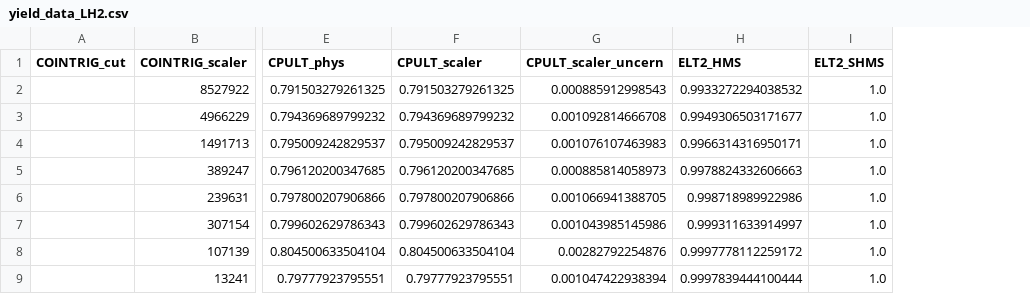
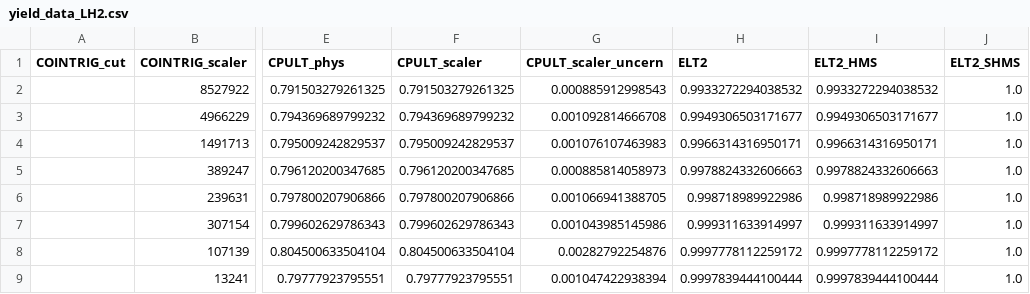
Before and after one commit to JeffersonLab/UTIL_PION, a CSV file: scripts/luminosity/OUTPUTS/Lumi6-4/HMS/yield_data_LH2.csv, drawn as a sheet; only a part is shown, gaps mark what is left out; the diff names each change by its address in the sheet, - before the commit and + after, or states it on an @@ line.

```diff
--- a/scripts/luminosity/OUTPUTS/Lumi6-4/HMS/yield_data_LH2.csv
+++ b/scripts/luminosity/OUTPUTS/Lumi6-4/HMS/yield_data_LH2.csv
+column H (ELT2), rows 2-9: 0.9933272294038532 | 0.9949306503171677 | 0.9966314316950171 | 0.9978824332606663 | 0.998718989922986 | 0.999311633914997 | 0.9997778112259172 | 0.9997839444100444
```
Also changed, not shown: scripts/luminosity/OUTPUTS/Lumi6-4/SHMS/yield_data_LH2.csv, scripts/luminosity/OUTPUTS/Lumi9-2/pt1/yield_data_LH2.csv, 1 other file.
